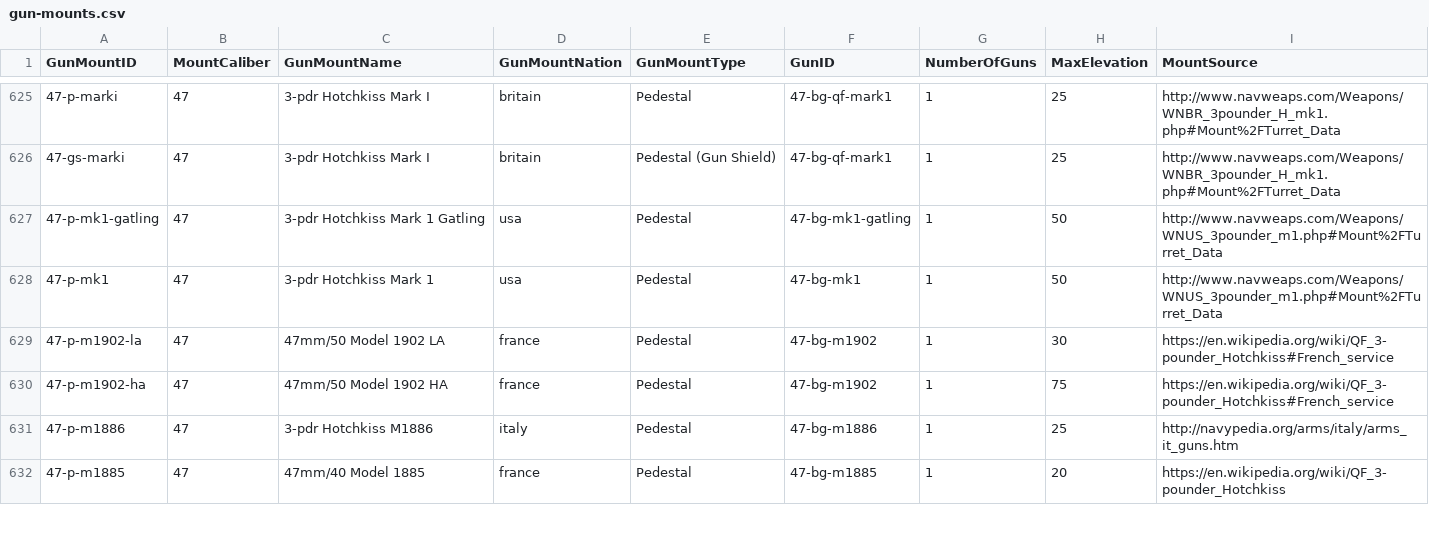
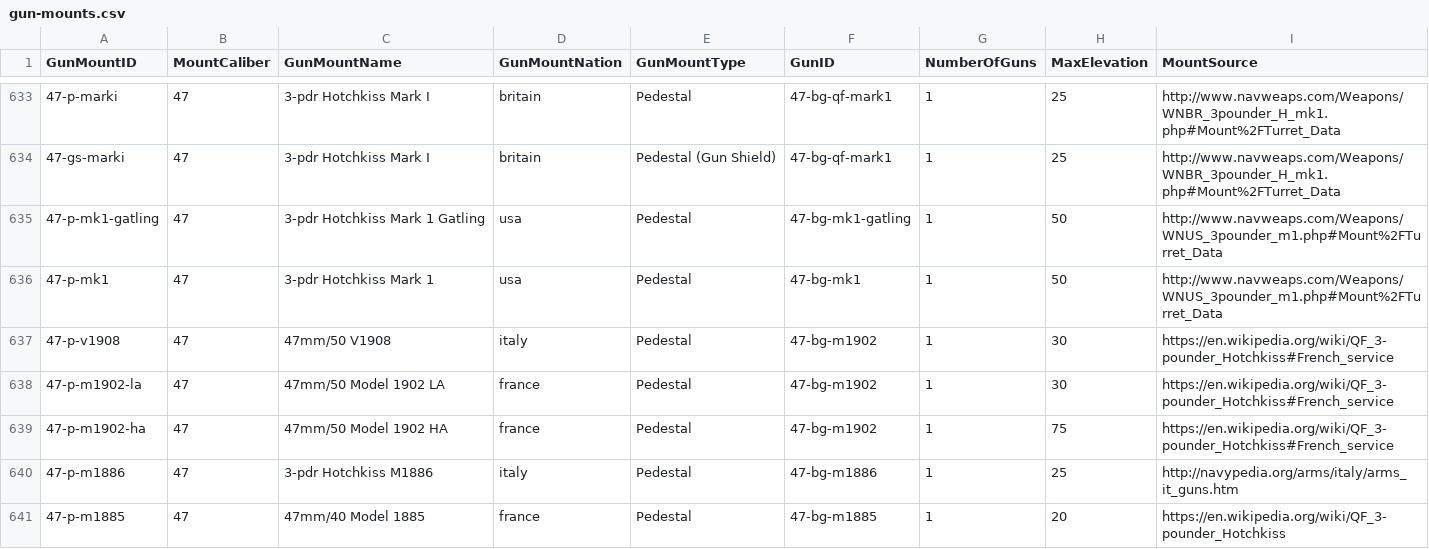
Before and after one commit to jasonmarcher/ferrous-dressed-vessels, a CSV file: res/prebuilt/gun-mounts.csv, drawn as a sheet; only a part is shown, gaps mark what is left out; the diff covers the shown part only; the diff names each change by its address in the sheet, - before the commit and + after, or states it on an @@ line.

```diff
--- a/res/prebuilt/gun-mounts.csv
+++ b/res/prebuilt/gun-mounts.csv
+row 637: 47-p-v1908 | 47 | 47mm/50 V1908 | italy | Pedestal | 47-bg-m1902 | 1 | 30 | https://en.wikipedia.org/wiki/QF_3-pounder_Hotchkiss#French_service
```
Also changed, not shown: 9 added rows and 4 edited cells elsewhere in this file, res/prebuilt/ammo.csv, res/prebuilt/batteries.csv, 3 other files.
